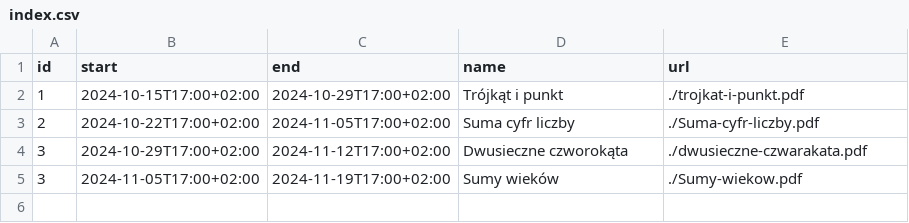
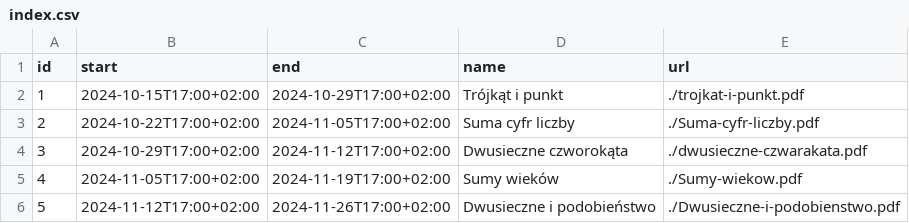
Before and after one commit to wkordalski/klz-data, a CSV file: ed24/index.csv, drawn as a sheet.

```diff
--- a/ed24/index.csv
+++ b/ed24/index.csv
@@ -4,2 +4,3 @@ id,start,end,name,url
 3,2024-10-29T17:00+02:00,2024-11-12T17:00+02:00,Dwusieczne czworokąta,./dwusieczne-czwarakata.pdf
-3,2024-11-05T17:00+02:00,2024-11-19T17:00+02:00,Sumy wieków,./Sumy-wiekow.pdf
+4,2024-11-05T17:00+02:00,2024-11-19T17:00+02:00,Sumy wieków,./Sumy-wiekow.pdf
+5,2024-11-12T17:00+02:00,2024-11-26T17:00+02:00,Dwusieczne i podobieństwo,./Dwusieczne-i-podobienstwo.pdf
```
Also changed, not shown: 1 other file.
